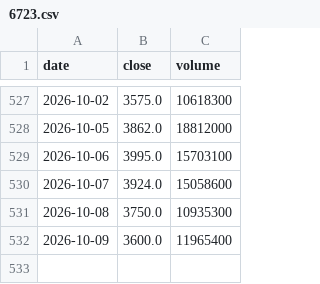
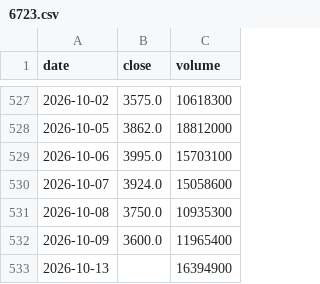
Before and after one commit to Slowinvestor/kabu-board, a CSV file: data/6723.csv, drawn as a sheet; only a part is shown, gaps mark what is left out; the diff names each change by its address in the sheet, - before the commit and + after, or states it on an @@ line.

```diff
--- a/data/6723.csv
+++ b/data/6723.csv
+row 533: 2026-10-13 |  | 16394900
```
Also changed, not shown: data/4911.csv, data/6857.csv, 55 other files.
